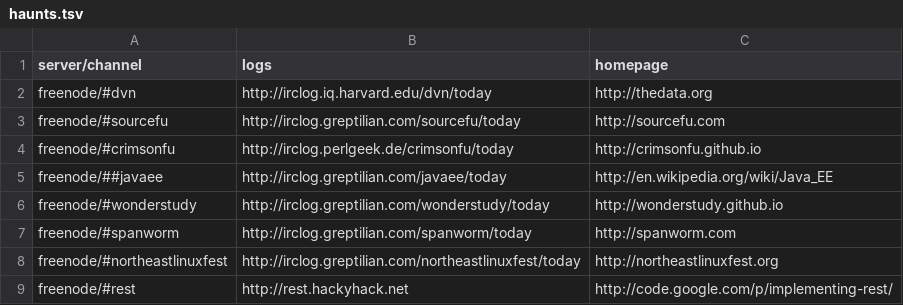
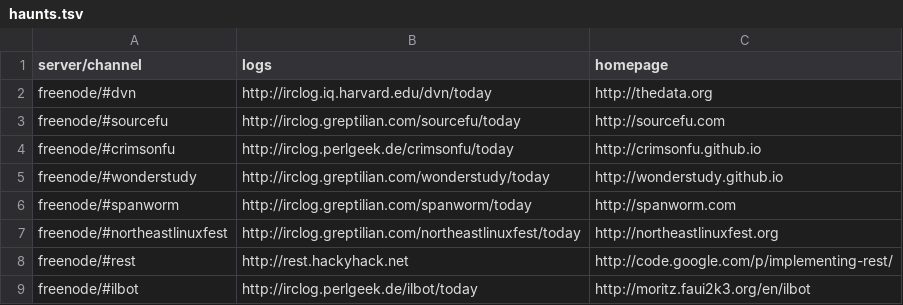
Before and after one commit to pdurbin/wiki, a TSV file: haunts/haunts.tsv, drawn as a sheet; only a part is shown; the shorter side is filled out with more unchanged rows; the diff names each change by its address in the sheet, - before the commit and + after, or states it on an @@ line.

Commit message:
taking a break from ##javaee

```diff
--- a/haunts/haunts.tsv
+++ b/haunts/haunts.tsv
-row 5: freenode/##javaee | http://irclog.greptilian.com/javaee/today | http://en.wikipedia.org/wiki/Java_EE
```
